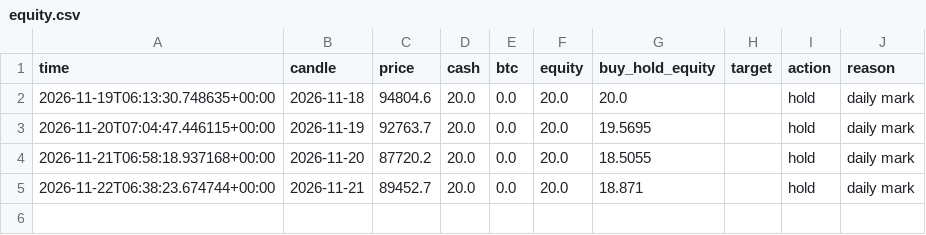
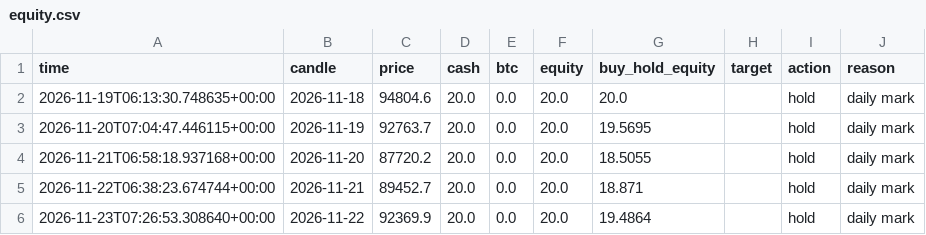
Before and after one commit to 42LUE/auto-trader, a CSV file: state/claude/equity.csv, drawn as a sheet; the diff names each change by its address in the sheet, - before the commit and + after, or states it on an @@ line.

```diff
--- a/state/claude/equity.csv
+++ b/state/claude/equity.csv
+row 6: 2026-11-23T07:26:53.308640+00:00 | 2026-11-22 | 92369.9 | 20.0 | 0.0 | 20.0 | 19.4864 |  | hold | daily mark
```
Also changed, not shown: data/btc-aud-daily-recent.csv, state/rule/equity.csv, 5 other files.
